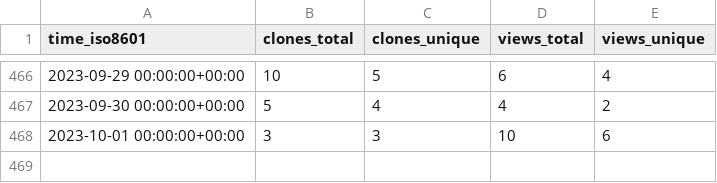
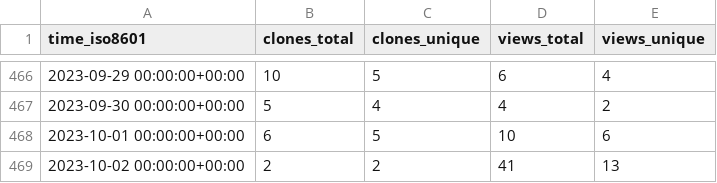
Before and after one commit to awslabs/assisted-log-enabler-for-aws, a CSV file: awslabs/assisted-log-enabler-for-aws/ghrs-data/views_clones_aggregate.csv, drawn as a sheet; only a part is shown, gaps mark what is left out.

```diff
--- a/awslabs/assisted-log-enabler-for-aws/ghrs-data/views_clones_aggregate.csv
+++ b/awslabs/assisted-log-enabler-for-aws/ghrs-data/views_clones_aggregate.csv
@@ -467,2 +467,3 @@ time_iso8601,clones_total,clones_unique,views_total,views_unique
 2023-09-30 00:00:00+00:00,5,4,4,2
-2023-10-01 00:00:00+00:00,3,3,10,6
+2023-10-01 00:00:00+00:00,6,5,10,6
+2023-10-02 00:00:00+00:00,2,2,41,13
```
Also changed, not shown: 1 other file.
